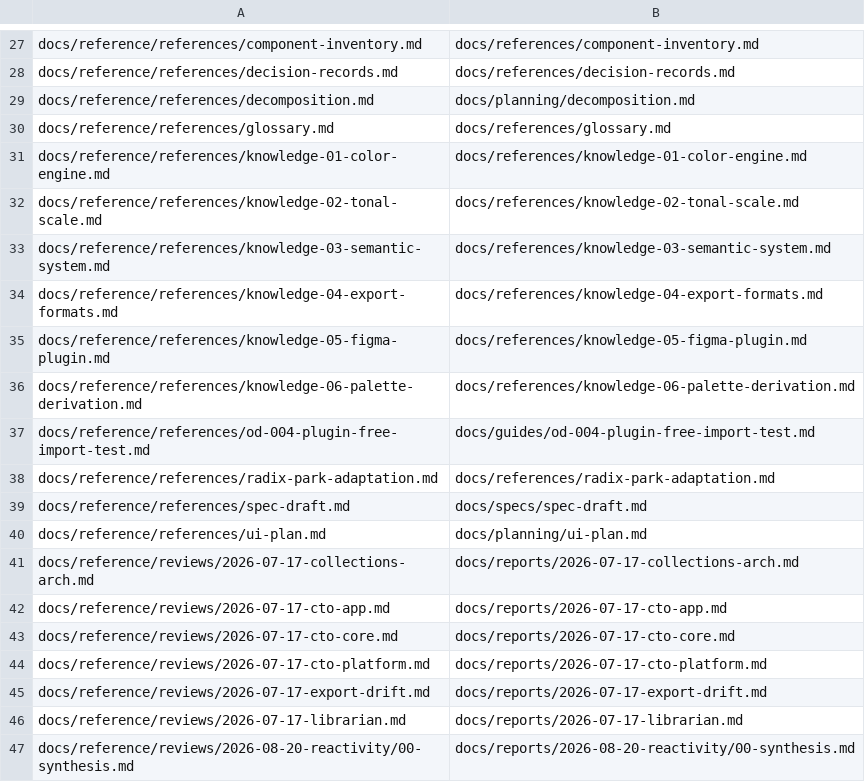
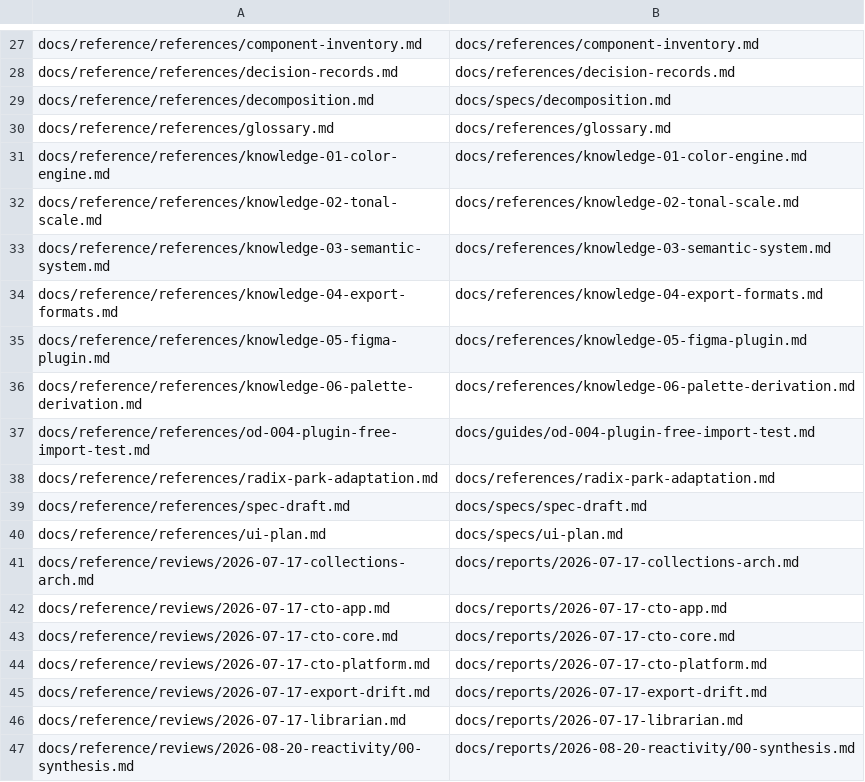
Before and after one commit to kimgranlund/ultimate-tokens, a TSV file: docs/assets/docs-reconcile-path-map.tsv, drawn as a sheet; only a part is shown, gaps mark what is left out.

```diff
--- a/docs/assets/docs-reconcile-path-map.tsv
+++ b/docs/assets/docs-reconcile-path-map.tsv
@@ -28,3 +28,3 @@ docs/reference/references/component-inventory.md	docs/references/component-inven
 docs/reference/references/decision-records.md	docs/references/decision-records.md
-docs/reference/references/decomposition.md	docs/planning/decomposition.md
+docs/reference/references/decomposition.md	docs/specs/decomposition.md
 docs/reference/references/glossary.md	docs/references/glossary.md
@@ -39,3 +39,3 @@ docs/reference/references/radix-park-adaptation.md	docs/references/radix-park-ad
 docs/reference/references/spec-draft.md	docs/specs/spec-draft.md
-docs/reference/references/ui-plan.md	docs/planning/ui-plan.md
+docs/reference/references/ui-plan.md	docs/specs/ui-plan.md
 docs/reference/reviews/2026-07-17-collections-arch.md	docs/reports/2026-07-17-collections-arch.md
```
Also changed, not shown: 10 other files.
